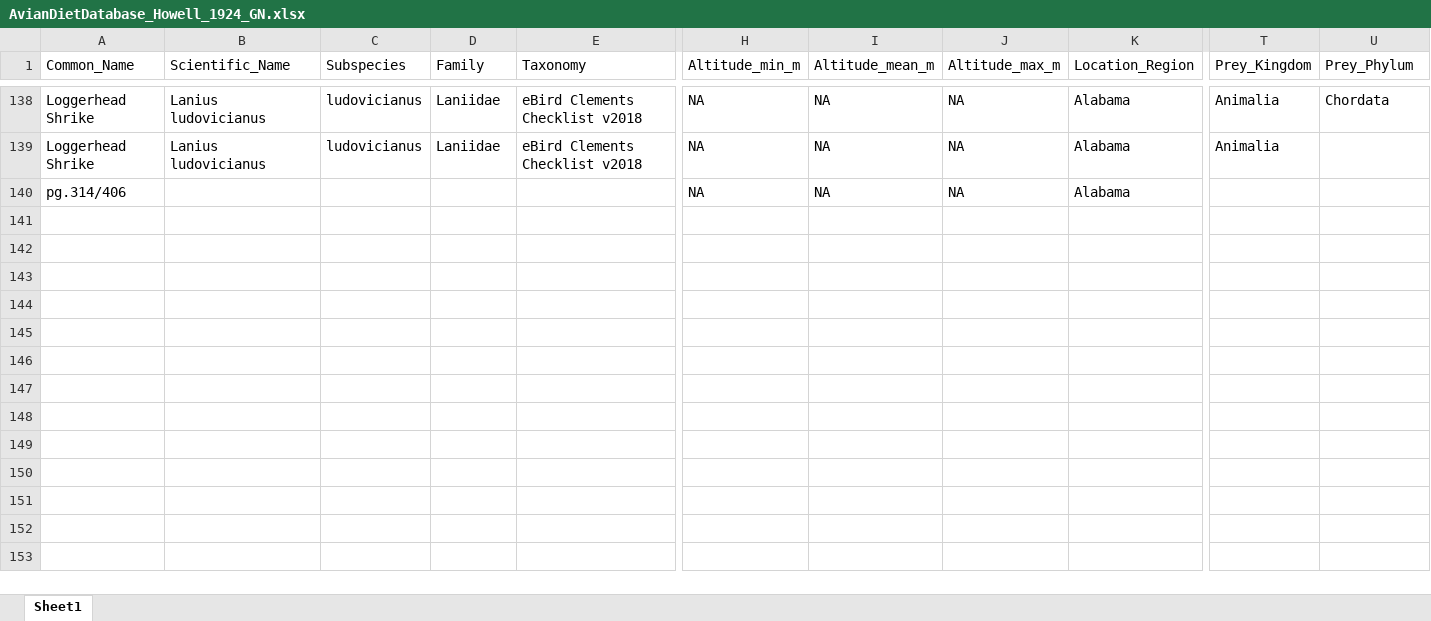
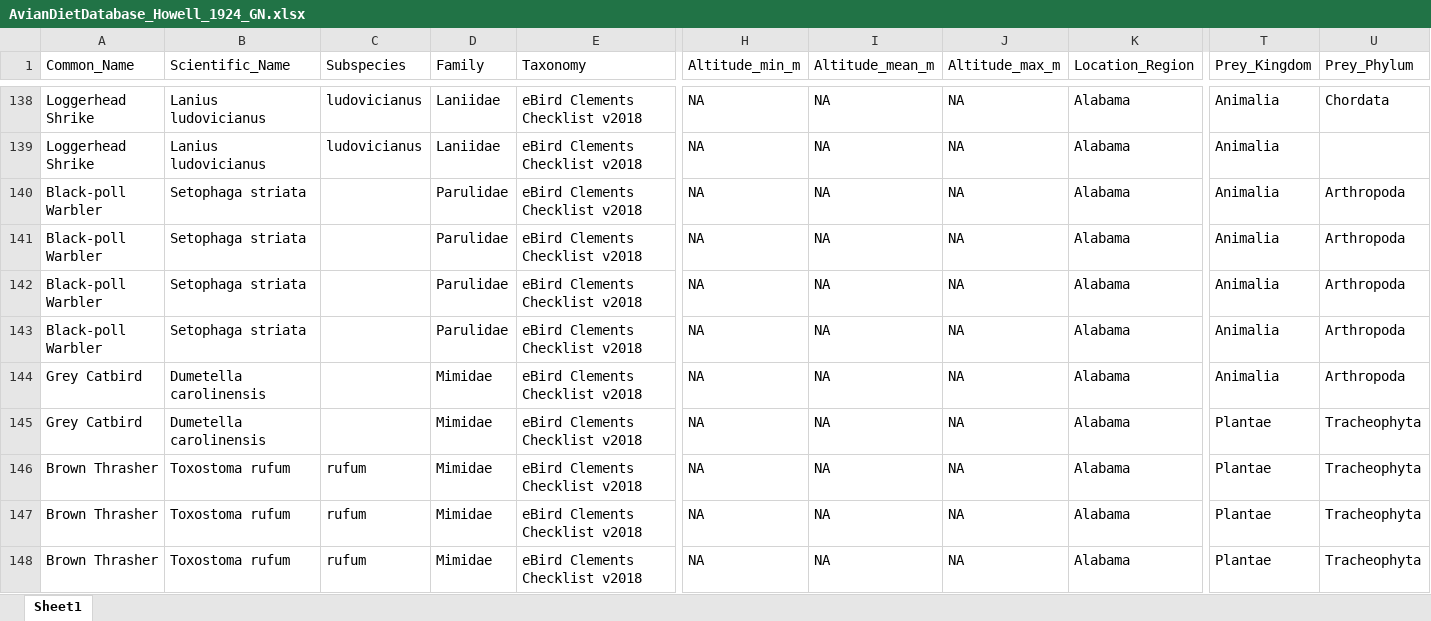
Before and after one commit to hurlbertlab/dietdatabase, an Excel workbook: AvianDietDatabase_Howell_1924_GN.xlsx, sheet Sheet1, drawn as a sheet; only a part is shown, gaps mark what is left out; values as stored, in another font and other column widths than the file's, no borders; removed rows and columns are numbered as before the commit, all else as after; rows hold the shown columns only; the diff covers the shown part only; the diff names each change by its address in the sheet, - before the commit and + after, or states it on an @@ line.

Commit message:
added diet data

```diff
--- a/AvianDietDatabase_Howell_1924_GN.xlsx (sheet Sheet1)
+++ b/AvianDietDatabase_Howell_1924_GN.xlsx (sheet Sheet1)
-row 140: pg.314/406 |  |  |  |  | NA | NA | NA | Alabama
+row 140: Black-poll Warbler | Setophaga striata |  | Parulidae | eBird Clements Checklist v2018 | NA | NA | NA | Alabama | Animalia | Arthropoda
+row 141: Black-poll Warbler | Setophaga striata |  | Parulidae | eBird Clements Checklist v2018 | NA | NA | NA | Alabama | Animalia | Arthropoda
+row 142: Black-poll Warbler | Setophaga striata |  | Parulidae | eBird Clements Checklist v2018 | NA | NA | NA | Alabama | Animalia | Arthropoda
+row 143: Black-poll Warbler | Setophaga striata |  | Parulidae | eBird Clements Checklist v2018 | NA | NA | NA | Alabama | Animalia | Arthropoda
+row 144: Grey Catbird | Dumetella carolinensis |  | Mimidae | eBird Clements Checklist v2018 | NA | NA | NA | Alabama | Animalia | Arthropoda
+row 145: Grey Catbird | Dumetella carolinensis |  | Mimidae | eBird Clements Checklist v2018 | NA | NA | NA | Alabama | Plantae | Tracheophyta
+row 146: Brown Thrasher | Toxostoma rufum | rufum | Mimidae | eBird Clements Checklist v2018 | NA | NA | NA | Alabama | Plantae | Tracheophyta
+row 147: Brown Thrasher | Toxostoma rufum | rufum | Mimidae | eBird Clements Checklist v2018 | NA | NA | NA | Alabama | Plantae | Tracheophyta
+row 148: Brown Thrasher | Toxostoma rufum | rufum | Mimidae | eBird Clements Checklist v2018 | NA | NA | NA | Alabama | Plantae | Tracheophyta
```
Also changed, not shown: 14 added rows and 2 edited cells elsewhere in this sheet.
